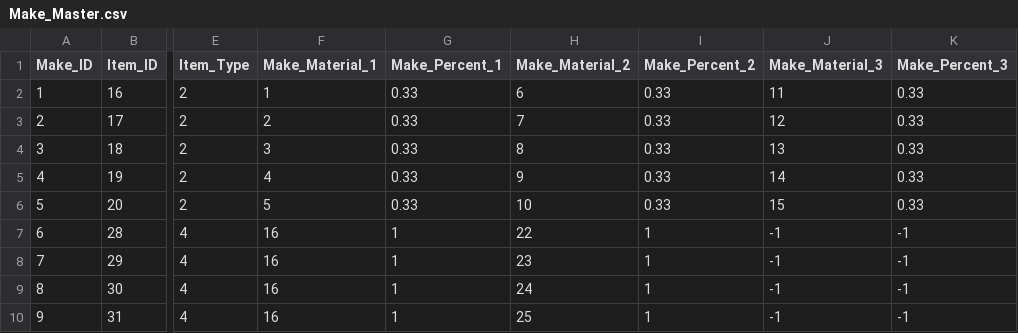
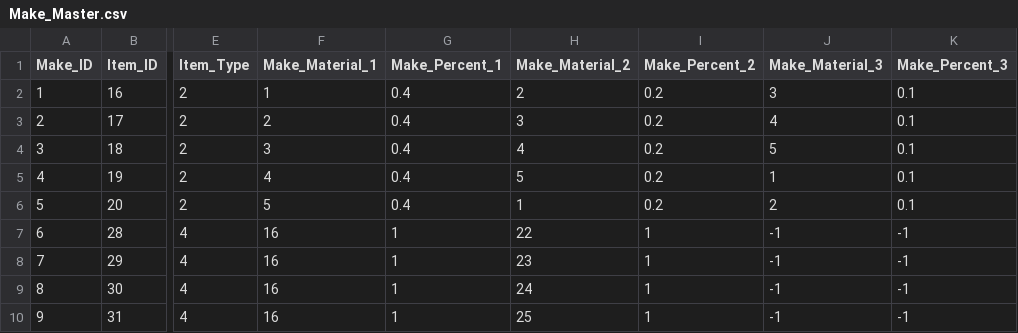
Before and after one commit to SuperElectronBrain/ThunderJack_ProjectMIS, a CSV file: Assets/Resources/DataSheet/Make_Master.csv, drawn as a sheet; only a part is shown, gaps mark what is left out; the diff names each change by its address in the sheet, - before the commit and + after, or states it on an @@ line.

```diff
--- a/Assets/Resources/DataSheet/Make_Master.csv
+++ b/Assets/Resources/DataSheet/Make_Master.csv
-G2:G6 (Make_Percent_1): 0.33
+G2:G6 (Make_Percent_1): 0.4
-H2 (Make_Material_2): 6
+H2 (Make_Material_2): 2
-I2:I6 (Make_Percent_2): 0.33
+I2:I6 (Make_Percent_2): 0.2
-J2 (Make_Material_3): 11
+J2 (Make_Material_3): 3
-K2:K6 (Make_Percent_3): 0.33
+K2:K6 (Make_Percent_3): 0.1
-H3 (Make_Material_2): 7
+H3 (Make_Material_2): 3
-J3 (Make_Material_3): 12
+J3 (Make_Material_3): 4
-H4 (Make_Material_2): 8
+H4 (Make_Material_2): 4
-J4 (Make_Material_3): 13
+J4 (Make_Material_3): 5
-H5 (Make_Material_2): 9
+H5 (Make_Material_2): 5
-J5 (Make_Material_3): 14
+J5 (Make_Material_3): 1
-H6 (Make_Material_2): 10
+H6 (Make_Material_2): 1
-J6 (Make_Material_3): 15
+J6 (Make_Material_3): 2
```
Also changed, not shown: 26 other files.
